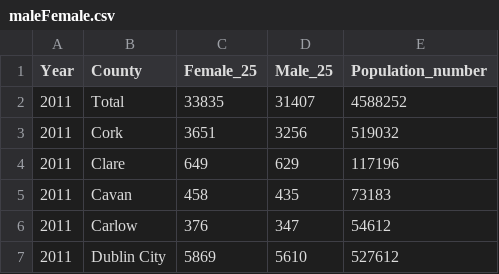
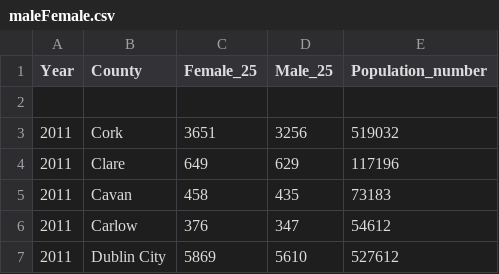
Before and after one commit to Matylda7/creativeCoding, a CSV file: JohnsLabs/CA/data/maleFemale.csv, drawn as a sheet; only a part is shown; the diff names each change by its address in the sheet, - before the commit and + after, or states it on an @@ line.

```diff
--- a/JohnsLabs/CA/data/maleFemale.csv
+++ b/JohnsLabs/CA/data/maleFemale.csv
-row 2: 2011 | Total | 33835 | 31407 | 4588252
+row 2: (empty)
```
Also changed, not shown: 2 other files.
